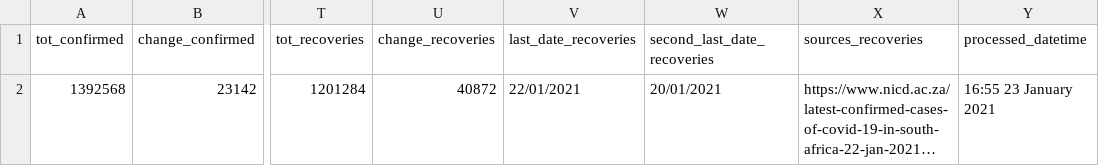
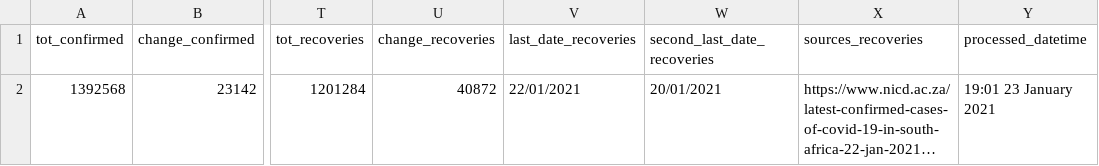
Before and after one commit to SimonRosen173/Covid19SAData_Data, a CSV file: data/sa/gen_data.csv, drawn as a sheet; only a part is shown, gaps mark what is left out; long unchanged cells end in …; the diff names each change by its address in the sheet, - before the commit and + after, or states it on an @@ line.

Commit message:
Data updated @ Sat Jan 23 19:02:01 UTC 2021

```diff
--- a/data/sa/gen_data.csv
+++ b/data/sa/gen_data.csv
-Y2 (processed_datetime): 16:55 23 January 2021
+Y2 (processed_datetime): 19:01 23 January 2021
```
Also changed, not shown: 1 other file.
